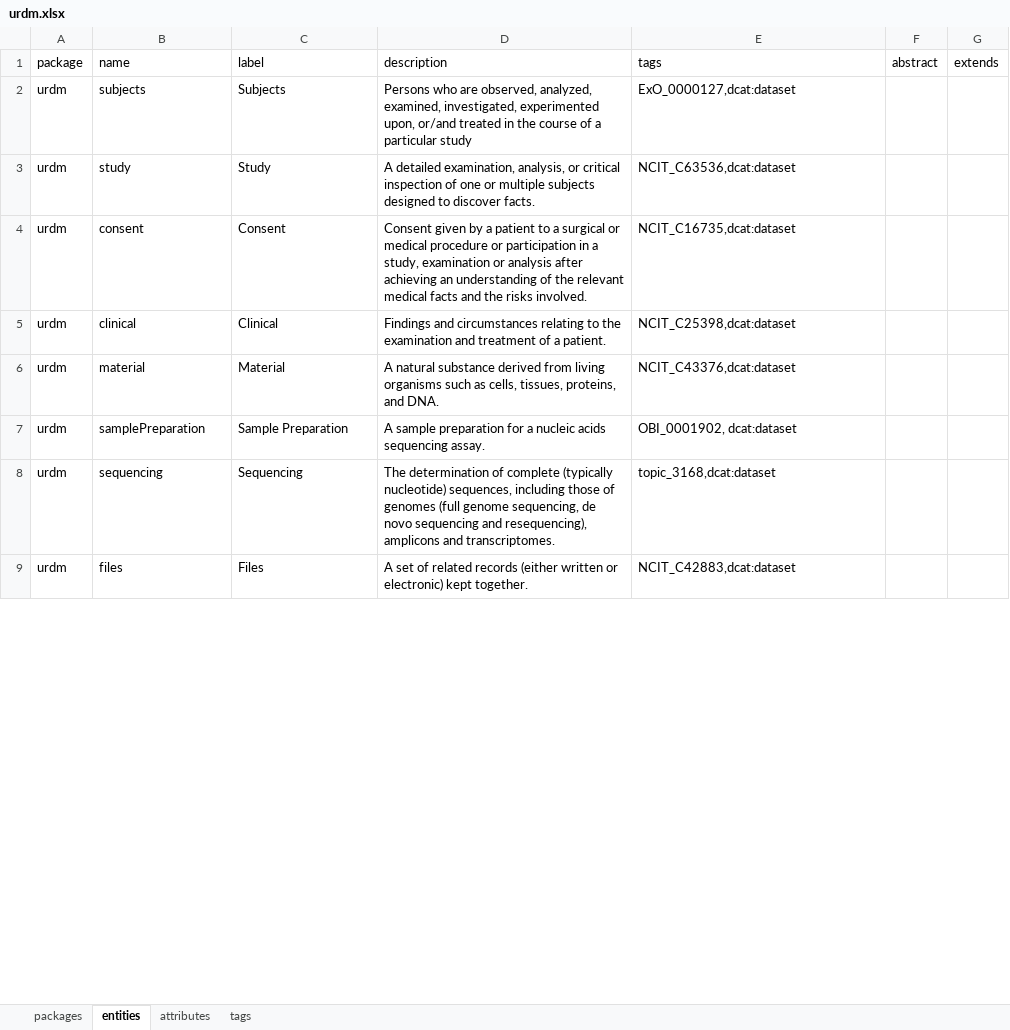
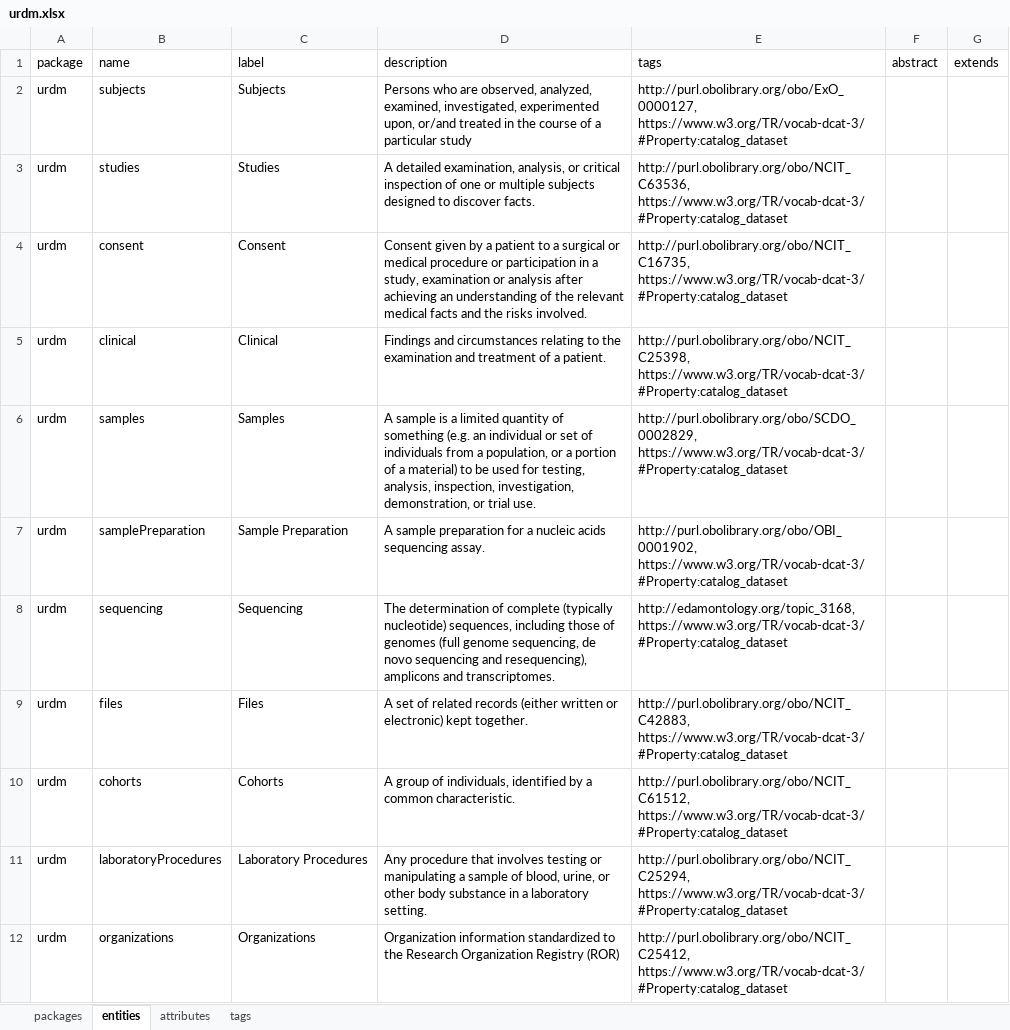
Before and after one commit to molgenis/rd-datamodel, an Excel workbook: emx/dist/urdm.xlsx, sheet entities, drawn as a sheet; only a part is shown; values as stored, in another font and other column widths than the file's, no cell formats; removed rows and columns are numbered as before the commit, all else as after; the diff covers the shown part only; the diff names each change by its address in the sheet, - before the commit and + after, or states it on an @@ line.

```diff
--- a/emx/dist/urdm.xlsx (sheet entities)
+++ b/emx/dist/urdm.xlsx (sheet entities)
-E2 (tags): ExO_0000127,dcat:dataset
+E2 (tags): http://purl.obolibrary.org/obo/ExO_0000127, https://www.w3.org/TR/vocab-dcat-3/#Property:catalog_dataset
-B3 (name): study
+B3 (name): studies
-C3 (label): Study
+C3 (label): Studies
-E3 (tags): NCIT_C63536,dcat:dataset
+E3 (tags): http://purl.obolibrary.org/obo/NCIT_C63536, https://www.w3.org/TR/vocab-dcat-3/#Property:catalog_dataset
-E4 (tags): NCIT_C16735,dcat:dataset
+E4 (tags): http://purl.obolibrary.org/obo/NCIT_C16735, https://www.w3.org/TR/vocab-dcat-3/#Property:catalog_dataset
-E5 (tags): NCIT_C25398,dcat:dataset
+E5 (tags): http://purl.obolibrary.org/obo/NCIT_C25398, https://www.w3.org/TR/vocab-dcat-3/#Property:catalog_dataset
-row 6: urdm | material | Material | A natural substance derived from living organisms such as cells, tissues, proteins, and DNA. | NCIT_C43376,dcat:dataset
+row 6: urdm | samples | Samples | A sample is a limited quantity of something (e.g. an individual or set of individuals from a population, or a portion of a material) to be used for testing, analysis, inspection, investigation, demonstration, or trial use. | http://purl.obolibrary.org/obo/SCDO_0002829, https://www.w3.org/TR/vocab-dcat-3/#Property:catalog_dataset
-E7 (tags): OBI_0001902, dcat:dataset
+E7 (tags): http://purl.obolibrary.org/obo/OBI_0001902, https://www.w3.org/TR/vocab-dcat-3/#Property:catalog_dataset
-E8 (tags): topic_3168,dcat:dataset
+E8 (tags): http://edamontology.org/topic_3168, https://www.w3.org/TR/vocab-dcat-3/#Property:catalog_dataset
-E9 (tags): NCIT_C42883,dcat:dataset
+E9 (tags): http://purl.obolibrary.org/obo/NCIT_C42883, https://www.w3.org/TR/vocab-dcat-3/#Property:catalog_dataset
+row 10: urdm | cohorts | Cohorts | A group of individuals, identified by a common characteristic. | http://purl.obolibrary.org/obo/NCIT_C61512, https://www.w3.org/TR/vocab-dcat-3/#Property:catalog_dataset
+row 11: urdm | laboratoryProcedures | Laboratory Procedures | Any procedure that involves testing or manipulating a sample of blood, urine, or other body substance in a laboratory setting. | http://purl.obolibrary.org/obo/NCIT_C25294, https://www.w3.org/TR/vocab-dcat-3/#Property:catalog_dataset
+row 12: urdm | organizations | Organizations | Organization information standardized to the Research Organization Registry (ROR) | http://purl.obolibrary.org/obo/NCIT_C25412, https://www.w3.org/TR/vocab-dcat-3/#Property:catalog_dataset
```
Also changed, not shown: 6 added rows, 5 removed rows and 39 edited cells elsewhere in this sheet, sheet tags, sheet attributes, sheet packages, cell formats, data/demo/urdm_demo.xlsx, 8 other files.
